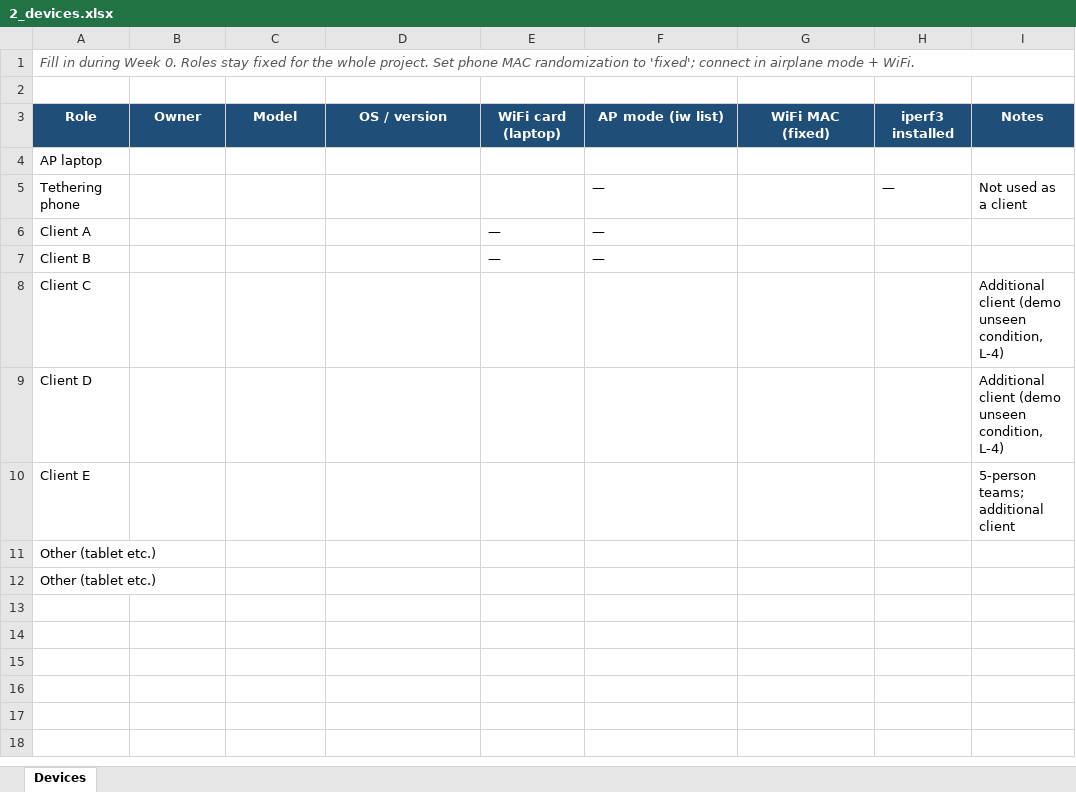
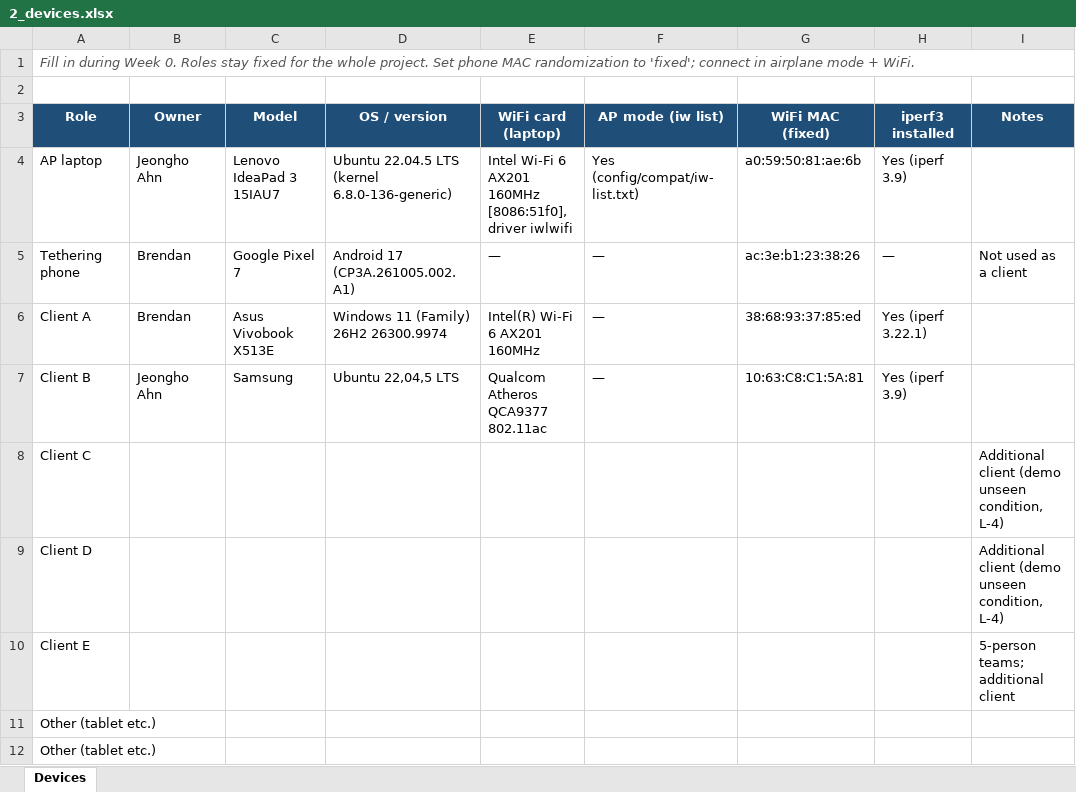
Before and after one commit to AhnJeongho9600/acn-2026-team4, an Excel workbook: report/2_devices.xlsx, sheet Devices, drawn as a sheet; values as stored, in another font and other column widths than the file's, no borders; removed rows and columns are numbered as before the commit, all else as after; the diff names each change by its address in the sheet, - before the commit and + after, or states it on an @@ line.

Commit message:
Complete 2_devices.xlsx

```diff
--- a/report/2_devices.xlsx (sheet Devices)
+++ b/report/2_devices.xlsx (sheet Devices)
-row 4: AP laptop
+row 4: AP laptop | Jeongho Ahn | Lenovo IdeaPad 3 15IAU7 | Ubuntu 22.04.5 LTS (kernel 6.8.0-136-generic) | Intel Wi-Fi 6 AX201 160MHz [8086:51f0], driver iwlwifi | Yes (config/compat/iw-list.txt) | a0:59:50:81:ae:6b | Yes (iperf 3.9)
-B5 (Owner): (empty)
+B5 (Owner): Brendan
-C5 (Model): (empty)
+C5 (Model): Google Pixel 7
-D5 (OS / version): (empty)
+D5 (OS / version): Android 17 (CP3A.261005.002.A1)
-E5 (WiFi card (laptop)): (empty)
+E5 (WiFi card (laptop)): —
-G5 (WiFi MAC (fixed)): (empty)
+G5 (WiFi MAC (fixed)): ac:3e:b1:23:38:26
-row 6: Client A |  |  |  | — | —
-row 7: Client B |  |  |  | — | —
+row 6: Client A | Brendan | Asus Vivobook X513E | Windows 11 (Family) 26H2 26300.9974 | Intel(R) Wi-Fi 6 AX201 160MHz | — | 38:68:93:37:85:ed | Yes (iperf 3.22.1)
+row 7: Client B | Jeongho Ahn | Samsung | Ubuntu 22,04,5 LTS | Qualcom Atheros QCA9377 802.11ac | — | 10:63:C8:C1:5A:81 | Yes (iperf 3.9)
```
